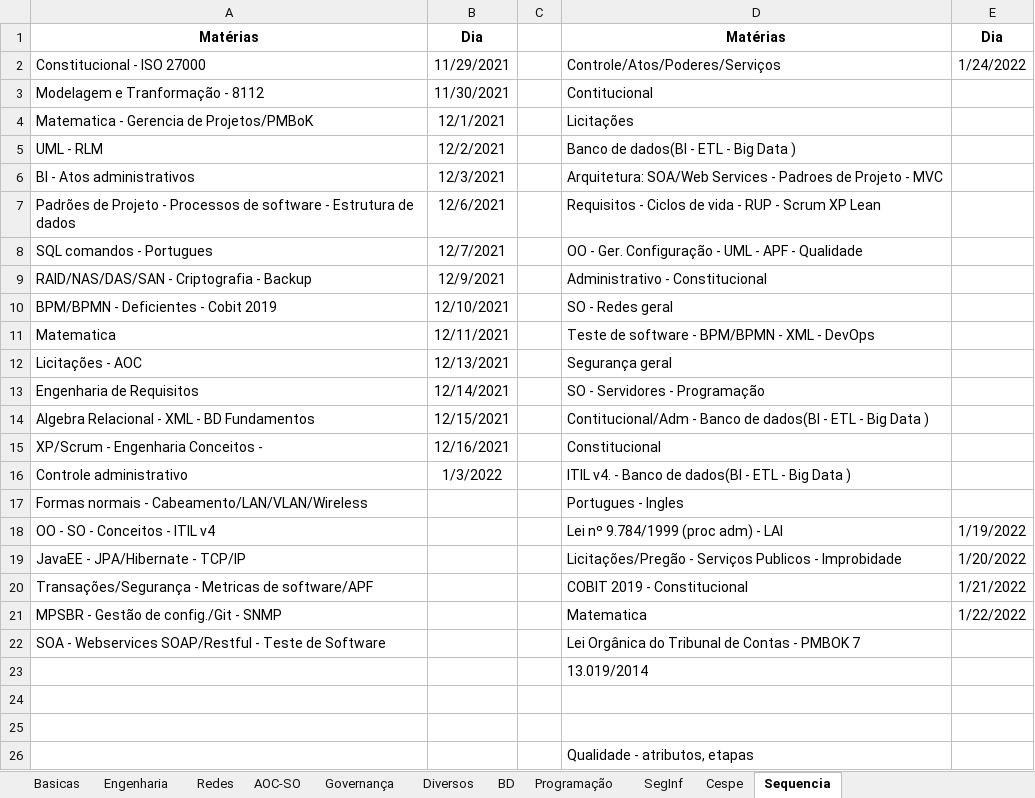
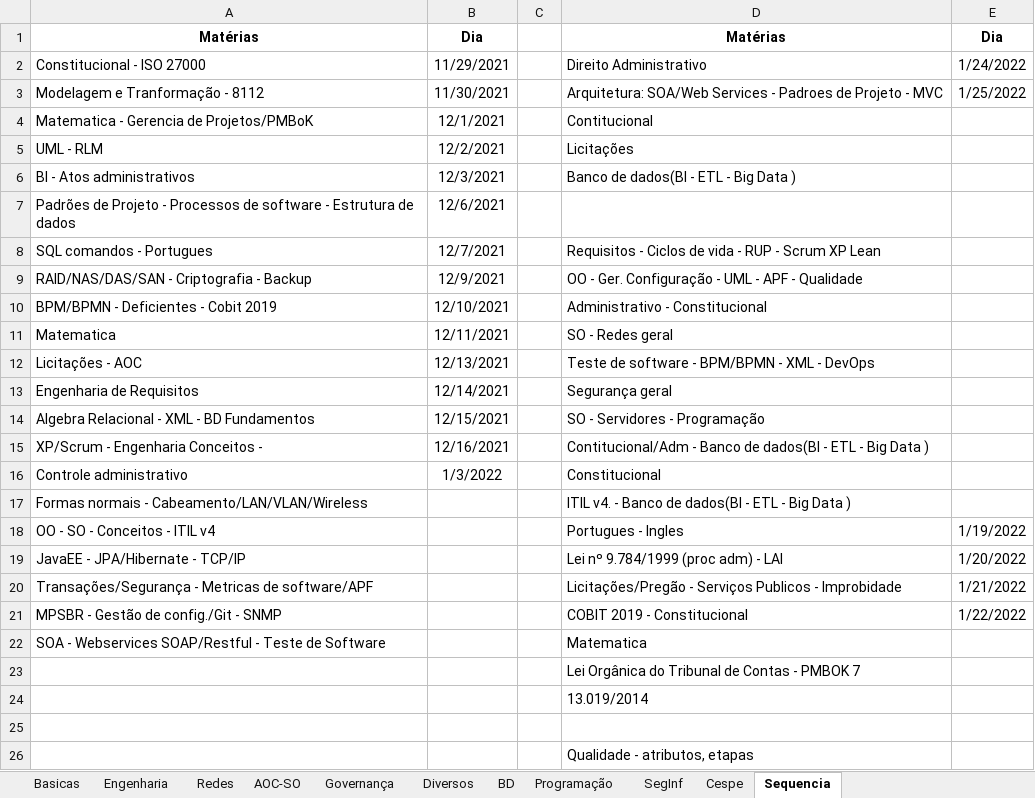
Before and after one commit to willhc1984/estudos, an Excel workbook: qconcursos.xlsx, sheet Sequencia, drawn as a sheet; values as stored, in another font and other column widths than the file's, no borders; removed rows and columns are numbered as before the commit, all else as after; the diff names each change by its address in the sheet, - before the commit and + after, or states it on an @@ line.

```diff
--- a/qconcursos.xlsx (sheet Sequencia)
+++ b/qconcursos.xlsx (sheet Sequencia)
-D2: Controle/Atos/Poderes/Serviços
+D2: Direito Administrativo
-D3: Contitucional
+D3: Arquitetura: SOA/Web Services - Padroes de Projeto - MVC
-E3: (empty)
+E3: 1/25/2022
-D4: Licitações
+D4: Contitucional
-D5: Banco de dados(BI - ETL - Big Data )
+D5: Licitações
-D6: Arquitetura: SOA/Web Services - Padroes de Projeto - MVC
+D6: Banco de dados(BI - ETL - Big Data )
-D7: Requisitos - Ciclos de vida - RUP - Scrum XP Lean
+D7: (empty)
-D8: OO - Ger. Configuração - UML - APF - Qualidade
+D8: Requisitos - Ciclos de vida - RUP - Scrum XP Lean
-D9: Administrativo - Constitucional
+D9: OO - Ger. Configuração - UML - APF - Qualidade
-D10: SO - Redes geral
+D10: Administrativo - Constitucional
-D11: Teste de software - BPM/BPMN - XML - DevOps
+D11: SO - Redes geral
-D12: Segurança geral
+D12: Teste de software - BPM/BPMN - XML - DevOps
-D13: SO - Servidores - Programação
+D13: Segurança geral
-D14: Contitucional/Adm - Banco de dados(BI - ETL - Big Data )
+D14: SO - Servidores - Programação
-D15: Constitucional
+D15: Contitucional/Adm - Banco de dados(BI - ETL - Big Data )
-D16: ITIL v4. - Banco de dados(BI - ETL - Big Data )
+D16: Constitucional
-D17: Portugues - Ingles
+D17: ITIL v4. - Banco de dados(BI - ETL - Big Data )
-D18: Lei nº 9.784/1999 (proc adm) - LAI
+D18: Portugues - Ingles
-D19: Licitações/Pregão - Serviços Publicos - Improbidade
+D19: Lei nº 9.784/1999 (proc adm) - LAI
-D20: COBIT 2019 - Constitucional
+D20: Licitações/Pregão - Serviços Publicos - Improbidade
-D21: Matematica
+D21: COBIT 2019 - Constitucional
-D22: Lei Orgânica do Tribunal de Contas - PMBOK 7
+D22: Matematica
+row 23:  |  |  | Lei Orgânica do Tribunal de Contas - PMBOK 7
-row 24: (empty)
```
Also changed, not shown: sheet Cespe, 25 other files.
